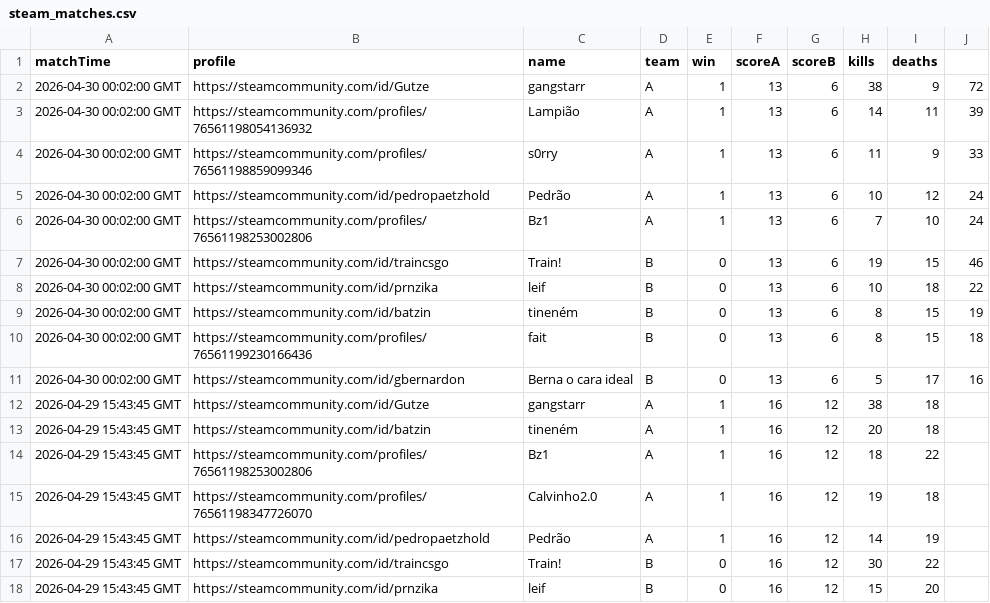
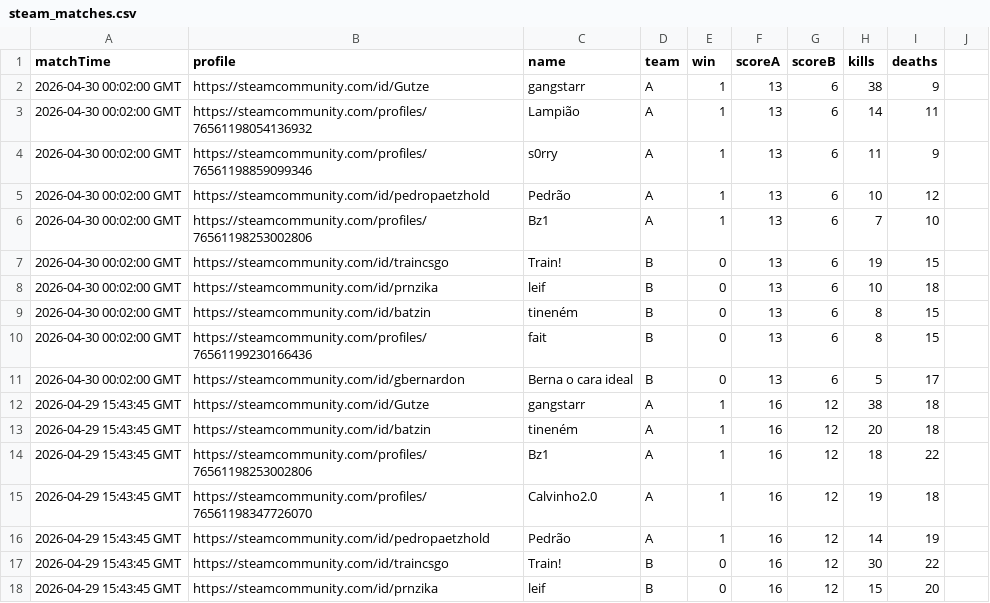
Before and after one commit to alexandreangeli/csgo-dashboard, a CSV file: public/matches/steam_matches.csv, drawn as a sheet; only a part is shown.

```diff
--- a/public/matches/steam_matches.csv
+++ b/public/matches/steam_matches.csv
@@ -1,12 +1,12 @@
 matchTime,profile,name,team,win,scoreA,scoreB,kills,deaths,
-2026-04-30 00:02:00 GMT,https://steamcommunity.com/id/Gutze,gangstarr,A,1,13,6,38,9,72
-2026-04-30 00:02:00 GMT,https://steamcommunity.com/profiles/76561198054136932,Lampião,A,1,13,6,14,11,39
-2026-04-30 00:02:00 GMT,https://steamcommunity.com/profiles/76561198859099346,s0rry,A,1,13,6,11,9,33
-2026-04-30 00:02:00 GMT,https://steamcommunity.com/id/pedropaetzhold,Pedrão,A,1,13,6,10,12,24
-2026-04-30 00:02:00 GMT,https://steamcommunity.com/profiles/76561198253002806,Bz1,A,1,13,6,7,10,24
-2026-04-30 00:02:00 GMT,https://steamcommunity.com/id/traincsgo,Train!,B,0,13,6,19,15,46
-2026-04-30 00:02:00 GMT,https://steamcommunity.com/id/prnzika,leif,B,0,13,6,10,18,22
-2026-04-30 00:02:00 GMT,https://steamcommunity.com/id/batzin,tineném,B,0,13,6,8,15,19
-2026-04-30 00:02:00 GMT,https://steamcommunity.com/profiles/76561199230166436,fait,B,0,13,6,8,15,18
-2026-04-30 00:02:00 GMT,https://steamcommunity.com/id/gbernardon,Berna o cara ideal,B,0,13,6,5,17,16
+2026-04-30 00:02:00 GMT,https://steamcommunity.com/id/Gutze,gangstarr,A,1,13,6,38,9
+2026-04-30 00:02:00 GMT,https://steamcommunity.com/profiles/76561198054136932,Lampião,A,1,13,6,14,11
+2026-04-30 00:02:00 GMT,https://steamcommunity.com/profiles/76561198859099346,s0rry,A,1,13,6,11,9
+2026-04-30 00:02:00 GMT,https://steamcommunity.com/id/pedropaetzhold,Pedrão,A,1,13,6,10,12
+2026-04-30 00:02:00 GMT,https://steamcommunity.com/profiles/76561198253002806,Bz1,A,1,13,6,7,10
+2026-04-30 00:02:00 GMT,https://steamcommunity.com/id/traincsgo,Train!,B,0,13,6,19,15
+2026-04-30 00:02:00 GMT,https://steamcommunity.com/id/prnzika,leif,B,0,13,6,10,18
+2026-04-30 00:02:00 GMT,https://steamcommunity.com/id/batzin,tineném,B,0,13,6,8,15
+2026-04-30 00:02:00 GMT,https://steamcommunity.com/profiles/76561199230166436,fait,B,0,13,6,8,15
+2026-04-30 00:02:00 GMT,https://steamcommunity.com/id/gbernardon,Berna o cara ideal,B,0,13,6,5,17
 2026-04-29 15:43:45 GMT,https://steamcommunity.com/id/Gutze,gangstarr,A,1,16,12,38,18,
```
Also changed, not shown: 1 other file.
